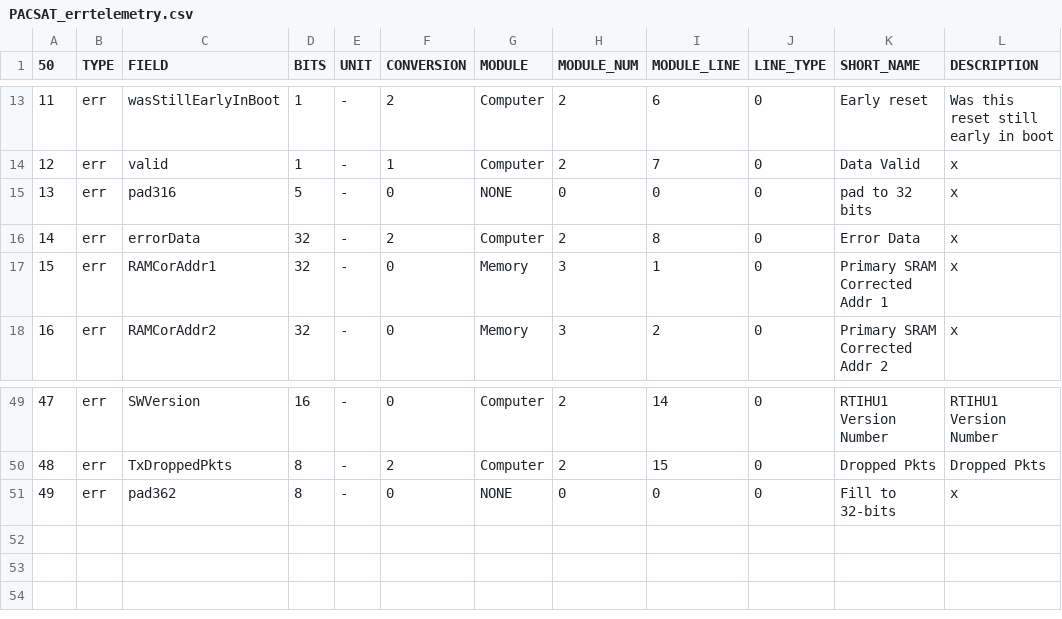
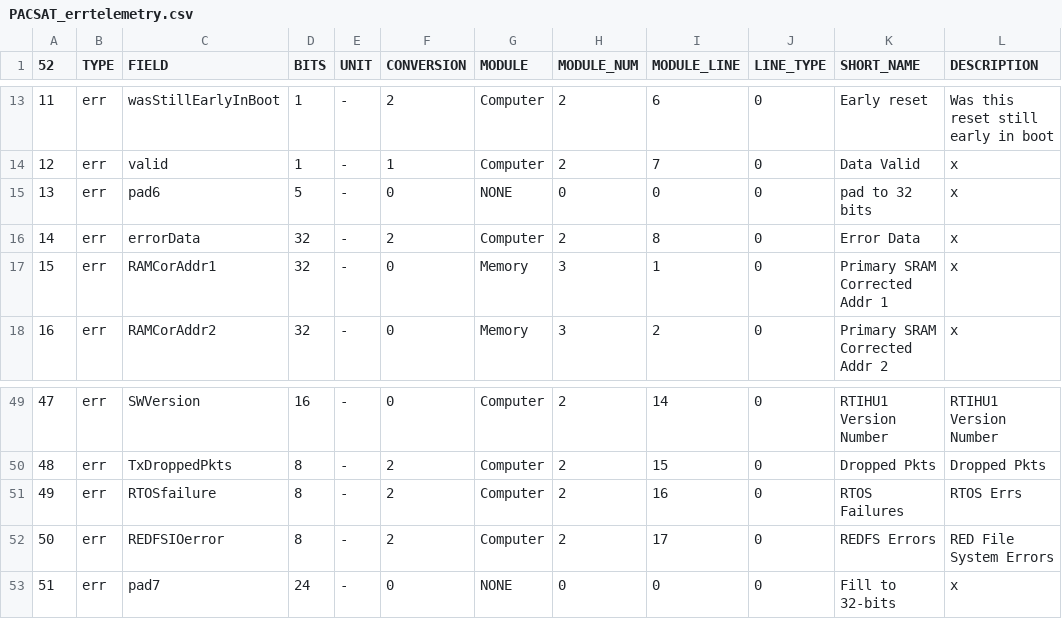
Before and after one commit to ac2cz/Falcon, a CSV file: spacecraft/PACSAT_errtelemetry.csv, drawn as a sheet; only a part is shown, gaps mark what is left out; addresses are those after the commit; the diff names each change by its address in the sheet, - before the commit and + after, or states it on an @@ line.

```diff
--- a/spacecraft/PACSAT_errtelemetry.csv
+++ b/spacecraft/PACSAT_errtelemetry.csv
@@ column A (52) renumbered from row 1 down @@
-C15 (FIELD): pad316
+C15 (FIELD): pad6
+row 51: 49 | err | RTOSfailure | 8 | - | 2 | Computer | 2 | 16 | 0 | RTOS Failures | RTOS Errs
+row 52: 50 | err | REDFSIOerror | 8 | - | 2 | Computer | 2 | 17 | 0 | REDFS Errors | RED File System Errors
-C53 (FIELD): pad362
+C53 (FIELD): pad7
-D53 (BITS): 8
+D53 (BITS): 24
```
Also changed, not shown: spacecraft/PACSAT_errwodtelemetry.csv, spacecraft/PACSAT_rttelemetry.csv, 5 other files.
